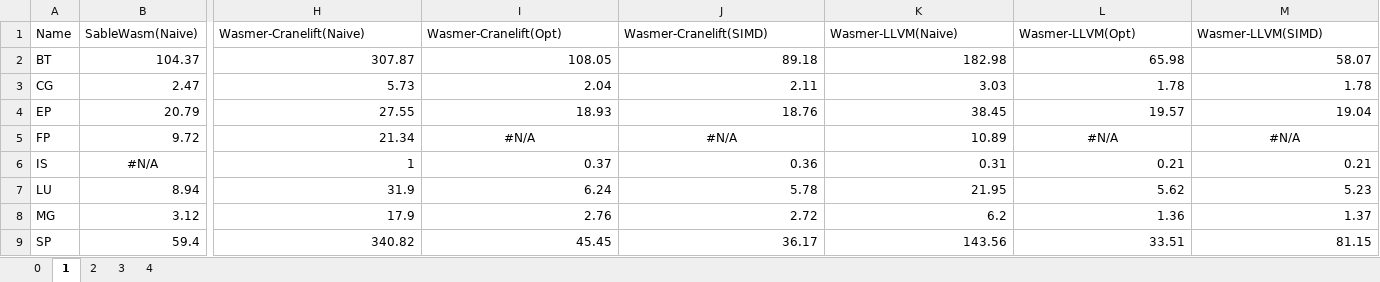
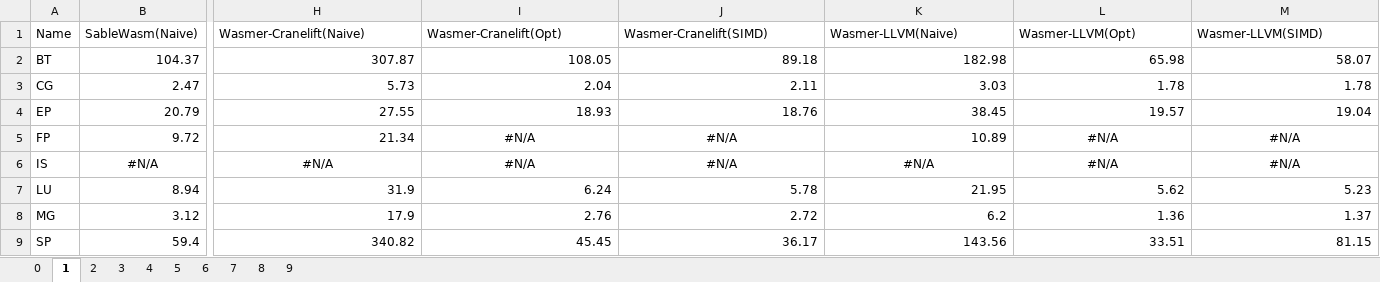
Before and after one commit to NineKa/sable-wasm, an Excel workbook: benchmark/NPB3.0-omp-C.xlsx, sheet 1, drawn as a sheet; only a part is shown, gaps mark what is left out; values as stored, in another font and other column widths than the file's, no borders; table styles not drawn; the diff names each change by its address in the sheet, - before the commit and + after, or states it on an @@ line.

```diff
--- a/benchmark/NPB3.0-omp-C.xlsx (sheet 1)
+++ b/benchmark/NPB3.0-omp-C.xlsx (sheet 1)
+sheet tab: 5
+sheet tab: 6
+sheet tab: 7
+sheet tab: 8
+sheet tab: 9
-H6 (Wasmer-Cranelift(Naive)): 1
+H6 (Wasmer-Cranelift(Naive)): #N/A
-H6:M6 alignment: right
+H6:M6 alignment: center
-I6 (Wasmer-Cranelift(Opt)): 0.37
+I6 (Wasmer-Cranelift(Opt)): #N/A
-J6 (Wasmer-Cranelift(SIMD)): 0.36
+J6 (Wasmer-Cranelift(SIMD)): #N/A
-K6 (Wasmer-LLVM(Naive)): 0.31
+K6 (Wasmer-LLVM(Naive)): #N/A
-L6 (Wasmer-LLVM(Opt)): 0.21
+L6 (Wasmer-LLVM(Opt)): #N/A
-M6 (Wasmer-LLVM(SIMD)): 0.21
+M6 (Wasmer-LLVM(SIMD)): #N/A
```
Also changed, not shown: sheet 4, sheet 3, sheet 0, sheet 2, 21 other files.
